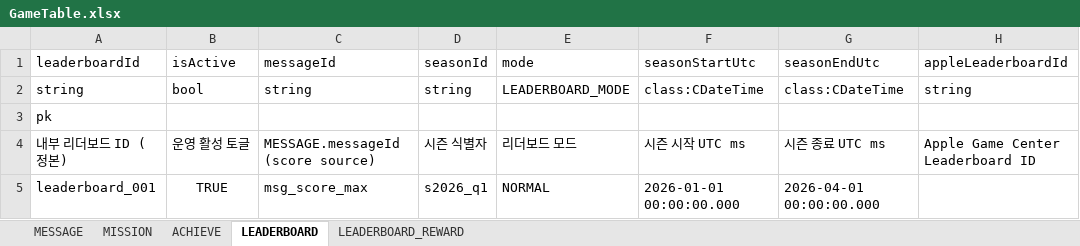
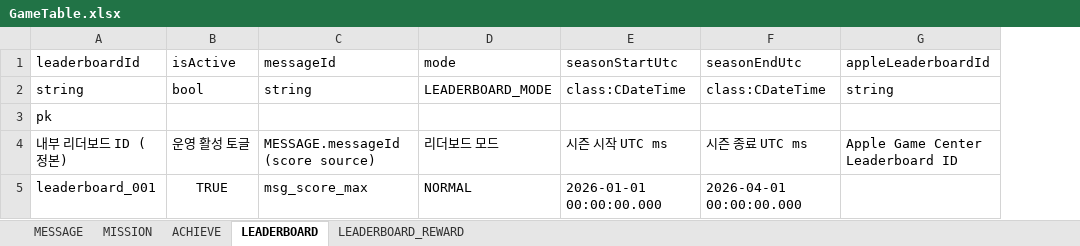
Before and after one commit to devwinsoft/devian, an Excel workbook: input/Domains/Game/GameTable.xlsx, sheet LEADERBOARD, drawn as a sheet; only a part is shown; values as stored, in another font and other column widths than the file's, no borders; the diff names each change by its address in the sheet, - before the commit and + after, or states it on an @@ line.

```diff
--- a/input/Domains/Game/GameTable.xlsx (sheet LEADERBOARD)
+++ b/input/Domains/Game/GameTable.xlsx (sheet LEADERBOARD)
-column D (seasonId), rows 2-5: string |  | 시즌 식별자 | s2026_q1
```
Also changed, not shown: sheet ACHIEVE, sheet MESSAGE, 30 other files.
